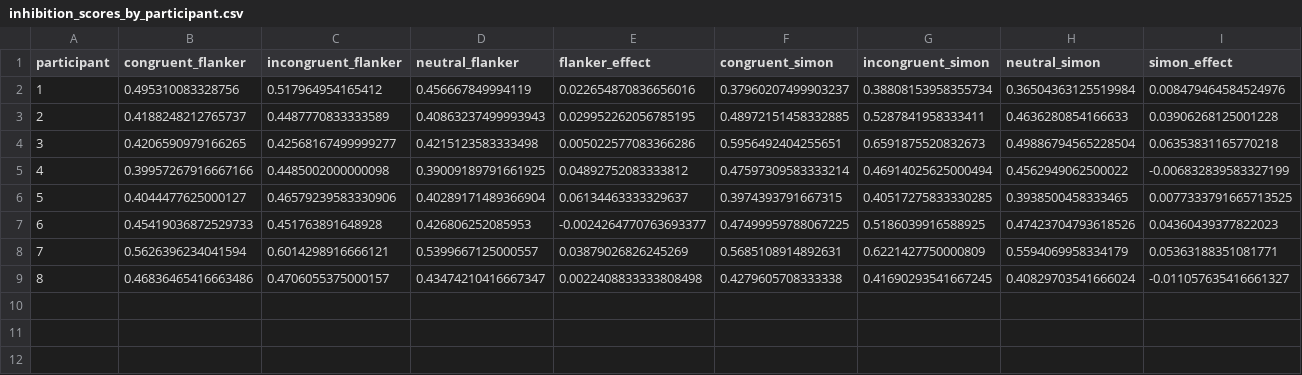
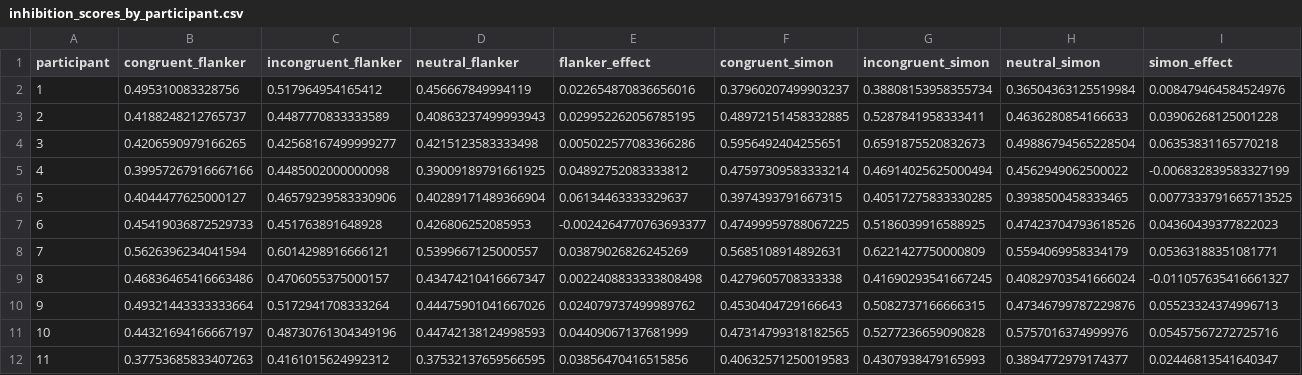
Before and after one commit to Zeynepgnezkan/Ben_Exp, a CSV file: inhibition_scores_by_participant.csv, drawn as a sheet; only a part is shown; rows hold the shown columns only; the diff names each change by its address in the sheet, - before the commit and + after, or states it on an @@ line.

Commit message:
New Data

```diff
--- a/inhibition_scores_by_participant.csv
+++ b/inhibition_scores_by_participant.csv
+row 10: 9 | 0.49321443333333664 | 0.5172941708333264 | 0.44475901041667026 | 0.024079737499989762 | 0.4530404729166643 | 0.5082737166666315 | 0.47346799787229876 | 0.05523324374996713
+row 11: 10 | 0.44321694166667197 | 0.48730761304349196 | 0.44742138124998593 | 0.04409067137681999 | 0.47314799318182565 | 0.5277236659090828 | 0.5757016374999976 | 0.05457567272725716
+row 12: 11 | 0.37753685833407263 | 0.4161015624992312 | 0.37532137659566595 | 0.03856470416515856 | 0.40632571250019583 | 0.4307938479165993 | 0.3894772979174377 | 0.02446813541640347
```
Also changed, not shown: 24 other files.
